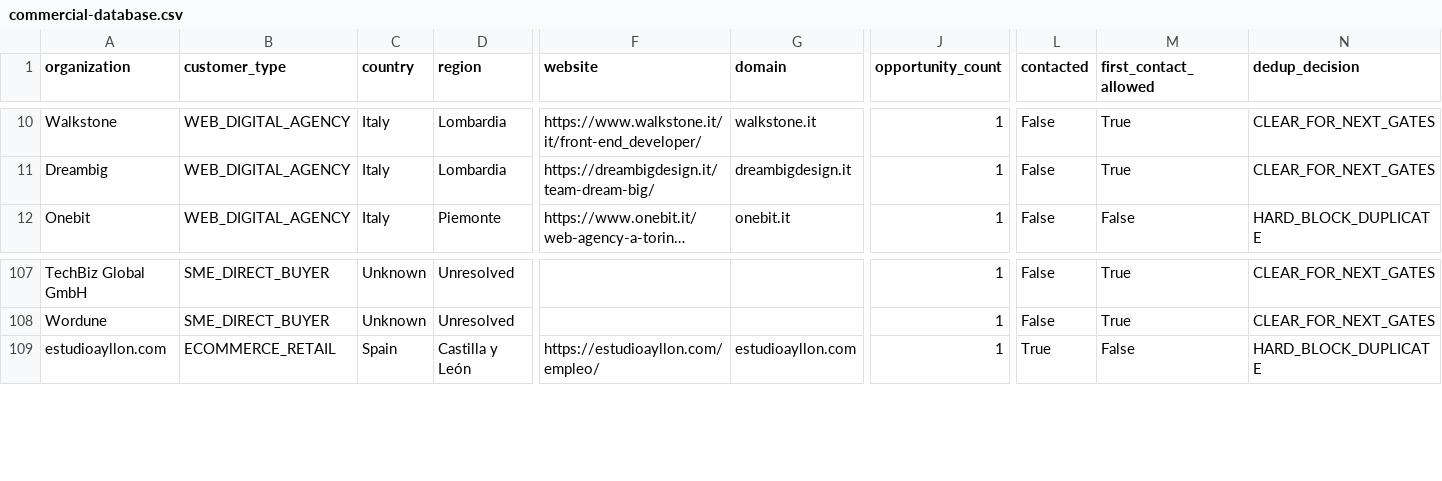
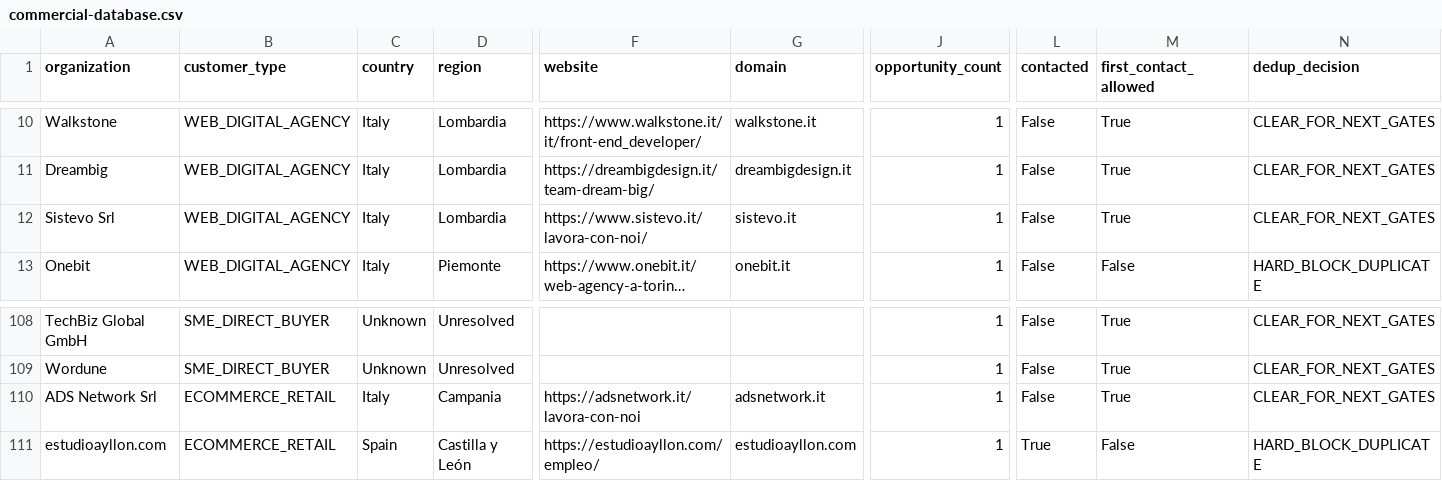
Before and after one commit to pinolissimo/vds-commercial-intelligence, a CSV file: api/v1/commercial-database.csv, drawn as a sheet; only a part is shown, gaps mark what is left out; long unchanged cells end in …; rows hold the shown columns only; the diff names each change by its address in the sheet, - before the commit and + after, or states it on an @@ line.

```diff
--- a/api/v1/commercial-database.csv
+++ b/api/v1/commercial-database.csv
+row 12: Sistevo Srl | WEB_DIGITAL_AGENCY | Italy | Lombardia | https://www.sistevo.it/lavora-con-noi/ | sistevo.it | 1 | False | True | CLEAR_FOR_NEXT_GATES
+row 110: ADS Network Srl | ECOMMERCE_RETAIL | Italy | Campania | https://adsnetwork.it/lavora-con-noi | adsnetwork.it | 1 | False | True | CLEAR_FOR_NEXT_GATES
```
Also changed, not shown: 10 other files.
